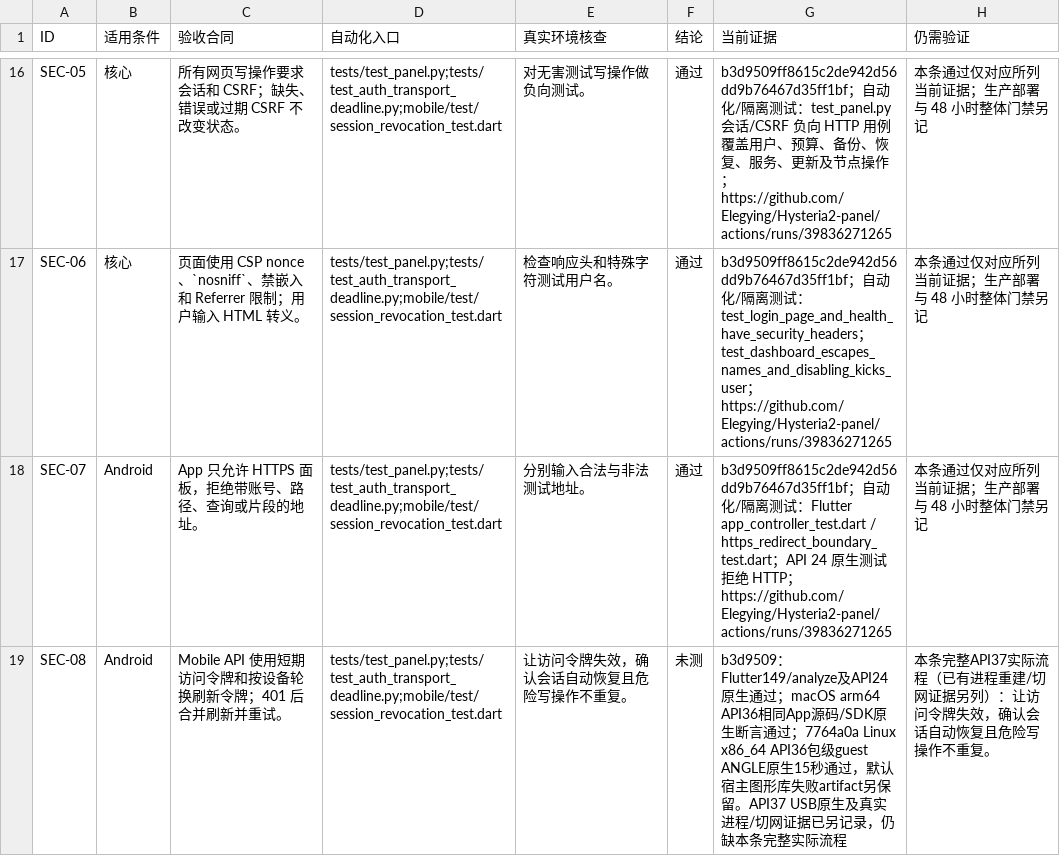
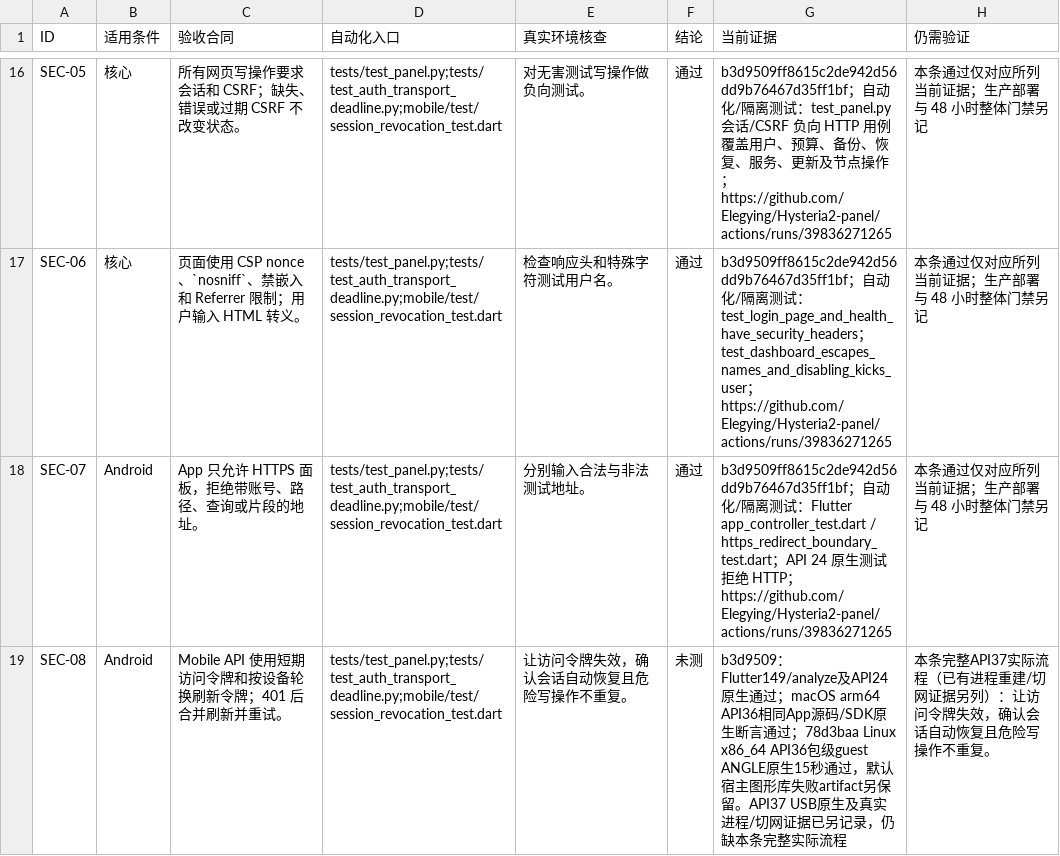
Before and after one commit to Elegying/Hysteria2-panel, a CSV file: docs/STABILITY_ACCEPTANCE.csv, drawn as a sheet; only a part is shown, gaps mark what is left out; the diff covers the shown part only.

```diff
--- a/docs/STABILITY_ACCEPTANCE.csv
+++ b/docs/STABILITY_ACCEPTANCE.csv
@@ -18,2 +18,2 @@ SEC-06,核心,页面使用 CSP nonce、`nosniff`、禁嵌入和 Referrer 限制
 SEC-07,Android,App 只允许 HTTPS 面板，拒绝带账号、路径、查询或片段的地址。,tests/test_panel.py;tests/test_auth_transport_deadline.py;mobile/test/session_revocation_test.dart,分别输入合法与非法测试地址。,通过,b3d9509ff8615c2de942d56dd9b76467d35ff1bf；自动化/隔离测试：Flutter app_controller_test.dart / https_redirect_boundary_test.dart；API 24 原生测试拒绝 HTTP；https://github.com/Elegying/Hysteria2-panel/actions/runs/39836271265,本条通过仅对应所列当前证据；生产部署与 48 小时整体门禁另记
-SEC-08,Android,Mobile API 使用短期访问令牌和按设备轮换刷新令牌；401 后合并刷新并重试。,tests/test_panel.py;tests/test_auth_transport_deadline.py;mobile/test/session_revocation_test.dart,让访问令牌失效，确认会话自动恢复且危险写操作不重复。,未测,b3d9509：Flutter149/analyze及API24原生通过；macOS arm64 API36相同App源码/SDK原生断言通过；7764a0a Linux x86_64 API36包级guest ANGLE原生15秒通过，默认宿主图形库失败artifact另保留。API37 USB原生及真实进程/切网证据已另记录，仍缺本条完整实际流程,本条完整API37实际流程（已有进程重建/切网证据另列）：让访问令牌失效，确认会话自动恢复且危险写操作不重复。
+SEC-08,Android,Mobile API 使用短期访问令牌和按设备轮换刷新令牌；401 后合并刷新并重试。,tests/test_panel.py;tests/test_auth_transport_deadline.py;mobile/test/session_revocation_test.dart,让访问令牌失效，确认会话自动恢复且危险写操作不重复。,未测,b3d9509：Flutter149/analyze及API24原生通过；macOS arm64 API36相同App源码/SDK原生断言通过；78d3baa Linux x86_64 API36包级guest ANGLE原生15秒通过，默认宿主图形库失败artifact另保留。API37 USB原生及真实进程/切网证据已另记录，仍缺本条完整实际流程,本条完整API37实际流程（已有进程重建/切网证据另列）：让访问令牌失效，确认会话自动恢复且危险写操作不重复。
```
Also changed, not shown: 28 edited cells elsewhere in this file, 1 other file.
